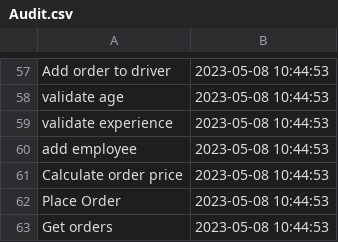
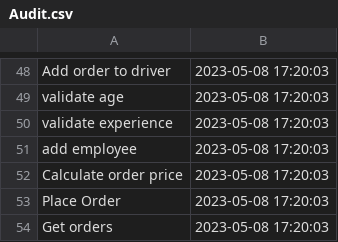
Before and after one commit to Rares1909/PROIECT_PAO_234_STEFANOIU_RARES, a CSV file: src/Util/Audit.csv, drawn as a sheet; only a part is shown, gaps mark what is left out; addresses are those after the commit; the diff covers the shown part only; the diff names each change by its address in the sheet, - before the commit and + after, or states it on an @@ line.

```diff
--- a/src/Util/Audit.csv
+++ b/src/Util/Audit.csv
-B48:B54: 2023-05-08 10:44:53
+B48:B54: 2023-05-08 17:20:03
```
Also changed, not shown: 9 removed rows and 47 edited cells elsewhere in this file, 7 other files.
